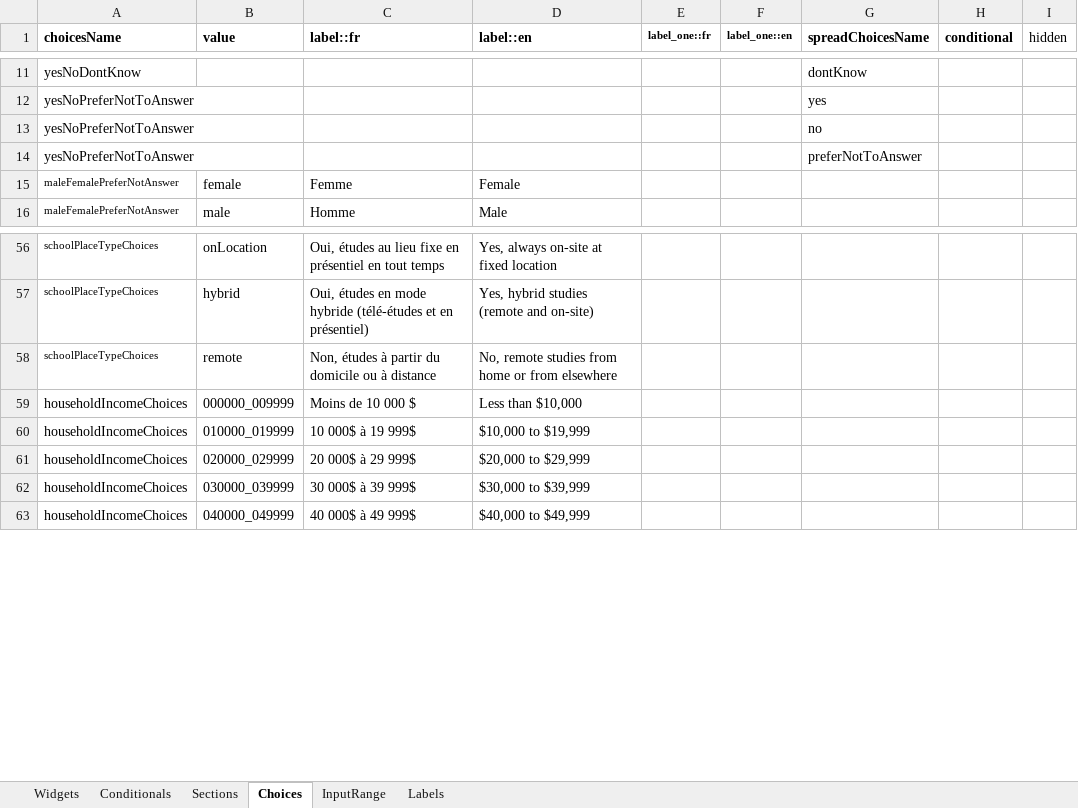
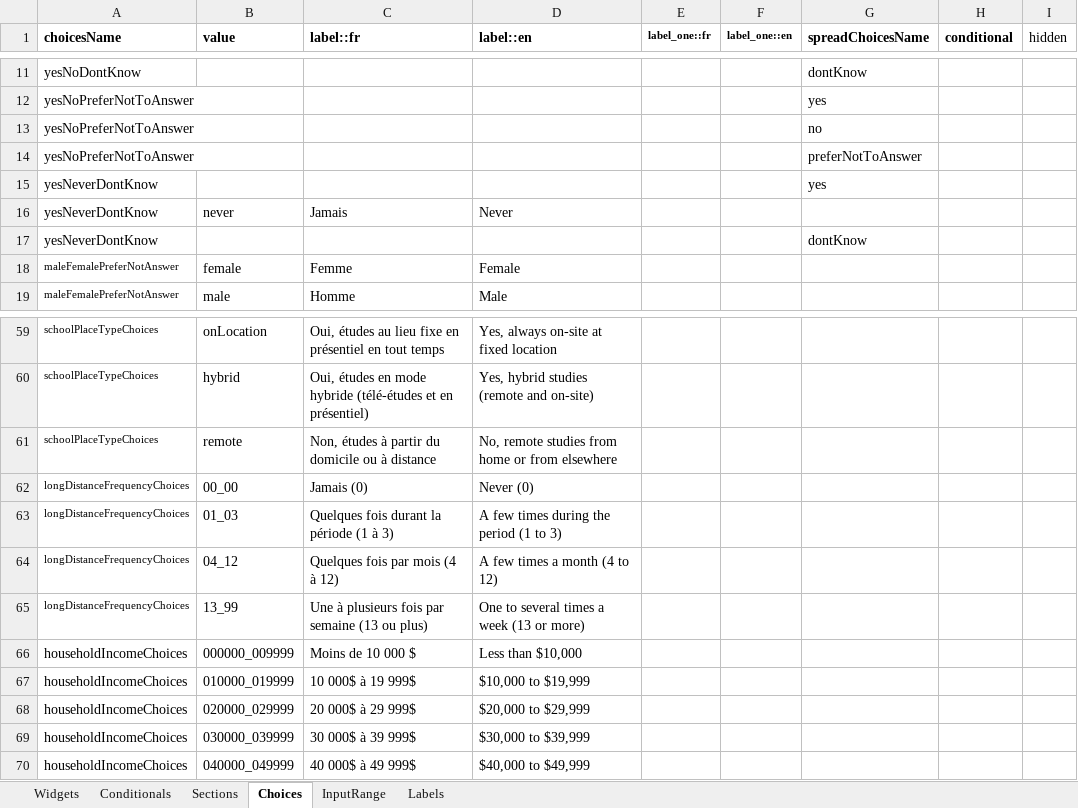
Before and after one commit to chairemobilite/od_nationale_quebec, an Excel workbook: survey/references/OD_nationale_quebec_2025.xlsx, sheet Choices, drawn as a sheet; only a part is shown, gaps mark what is left out; values as stored, in another font and other column widths than the file's, no borders; the diff names each change by its address in the sheet, - before the commit and + after, or states it on an @@ line.

Commit message:
Long Distance: Update the long distance section with RadioInput and new labels.
Fix: #206
Use RadioInput because it's better to collect frequency values.
Put a bit more information in the label.
The long-distance tests with trips were moved to the good test file.
Remove two broken tests with activePerson.

```diff
--- a/survey/references/OD_nationale_quebec_2025.xlsx (sheet Choices)
+++ b/survey/references/OD_nationale_quebec_2025.xlsx (sheet Choices)
+row 15: yesNeverDontKnow |  |  |  |  |  | yes
+row 16: yesNeverDontKnow | never | Jamais | Never
+row 17: yesNeverDontKnow |  |  |  |  |  | dontKnow
+row 62: longDistanceFrequencyChoices | 00_00 | Jamais (0) | Never (0)
+row 63: longDistanceFrequencyChoices | 01_03 | Quelques fois durant la période (1 à 3) | A few times during the period (1 to 3)
+row 64: longDistanceFrequencyChoices | 04_12 | Quelques fois par mois (4 à 12) | A few times a month (4 to 12)
+row 65: longDistanceFrequencyChoices | 13_99 | Une à plusieurs fois par semaine (13 ou plus) | One to several times a week (13 or more)
```
Also changed, not shown: sheet Widgets, sheet InputRange, 13 other files.
